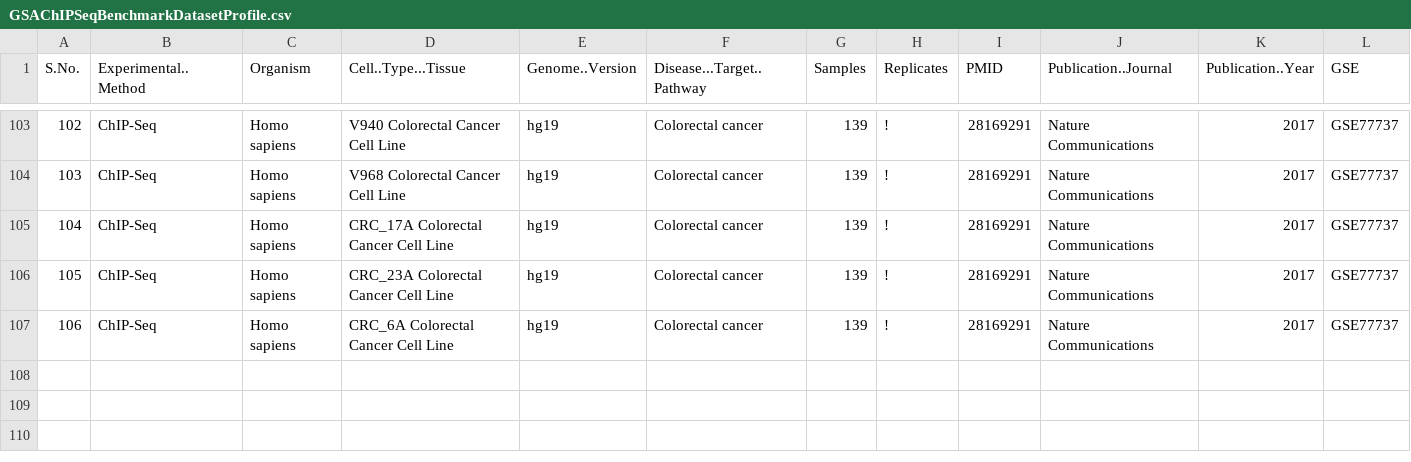
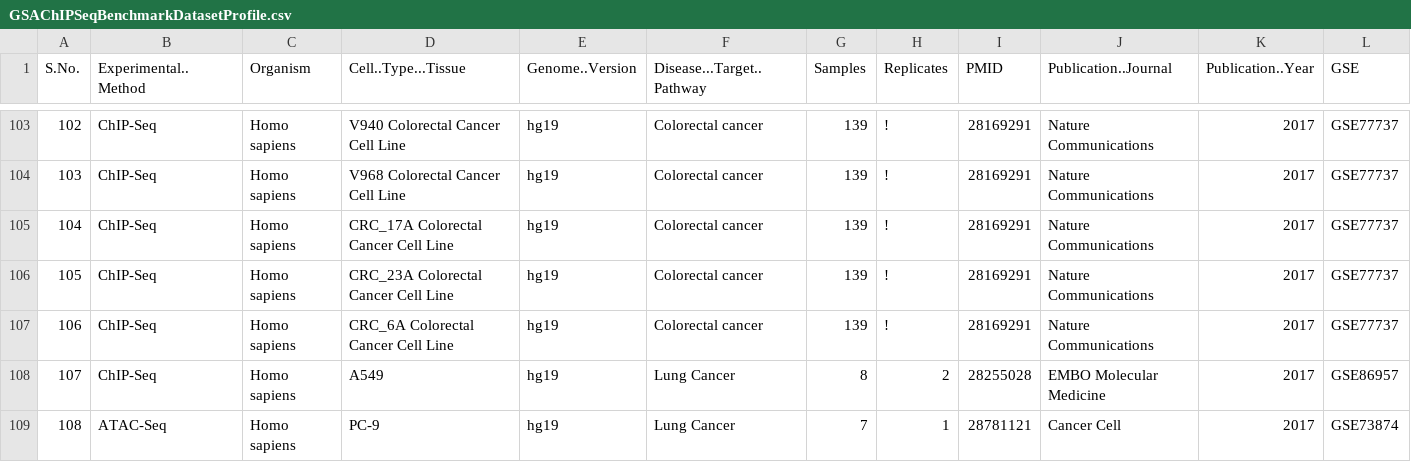
Before and after one commit to mora-lab/benchmarks, a CSV file: genomic_range/workflows/GSAChIPSeqBenchmarkDatasetProfile.csv, drawn as a sheet; only a part is shown, gaps mark what is left out; rows hold the shown columns only; the diff names each change by its address in the sheet, - before the commit and + after, or states it on an @@ line.

Commit message:
Add 2 dataset samples on lung cancer

```diff
--- a/genomic_range/workflows/GSAChIPSeqBenchmarkDatasetProfile.csv
+++ b/genomic_range/workflows/GSAChIPSeqBenchmarkDatasetProfile.csv
+row 108: 107 | ChIP-Seq | Homo sapiens | A549 | hg19 | Lung Cancer | 8 | 2 | 28255028 | EMBO Molecular Medicine | 2017 | GSE86957
+row 109: 108 | ATAC-Seq | Homo sapiens | PC-9 | hg19 | Lung Cancer | 7 | 1 | 28781121 | Cancer Cell | 2017 | GSE73874
```
Also changed, not shown: 2 other files.
